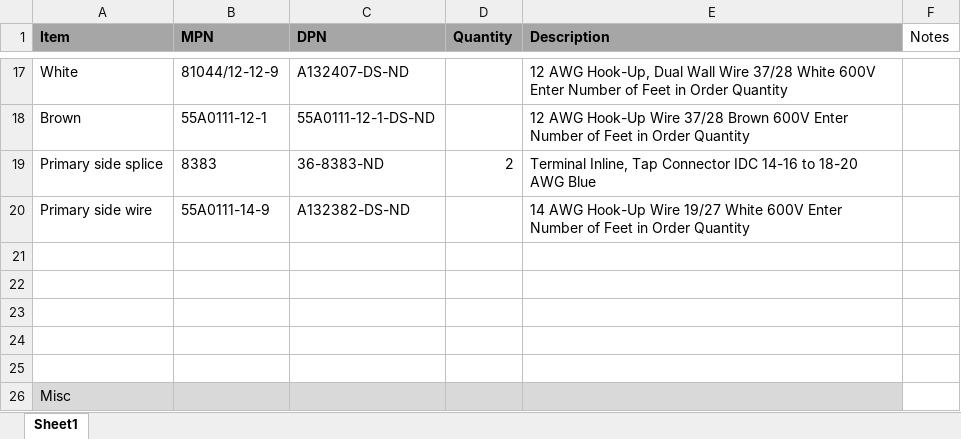
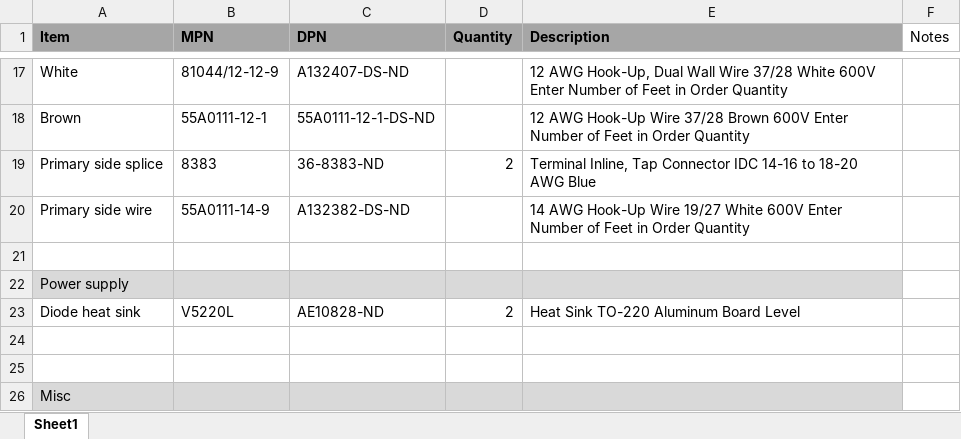
Before and after one commit to eren-rudy/audio-power-amplifier, an Excel workbook: bom_panel.xlsx, sheet Sheet1, drawn as a sheet; only a part is shown, gaps mark what is left out; values as stored, in another font and other column widths than the file's, no borders; the diff names each change by its address in the sheet, - before the commit and + after, or states it on an @@ line.

```diff
--- a/bom_panel.xlsx (sheet Sheet1)
+++ b/bom_panel.xlsx (sheet Sheet1)
-A22 (Item): (empty)
+A22 (Item): Power supply
-A22:E22 fill: none
+A22:E22 fill: #D9D9D9
-row 23: (empty)
+row 23: Diode heat sink | V5220L | AE10828-ND | 2 | Heat Sink TO-220 Aluminum Board Level
```
Also changed, not shown: 5 other files.
